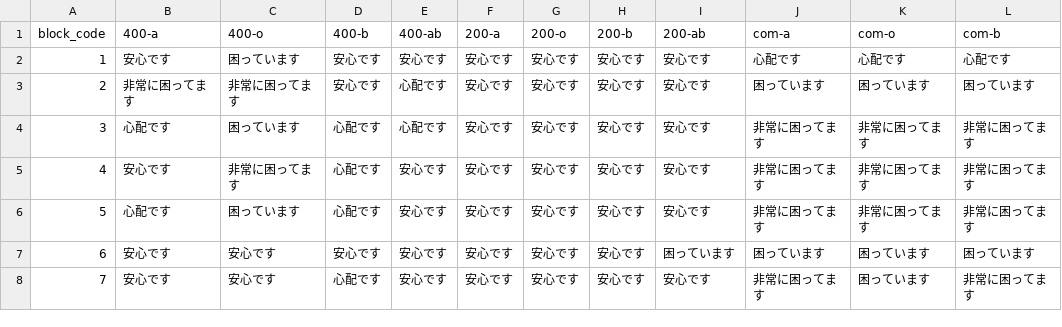
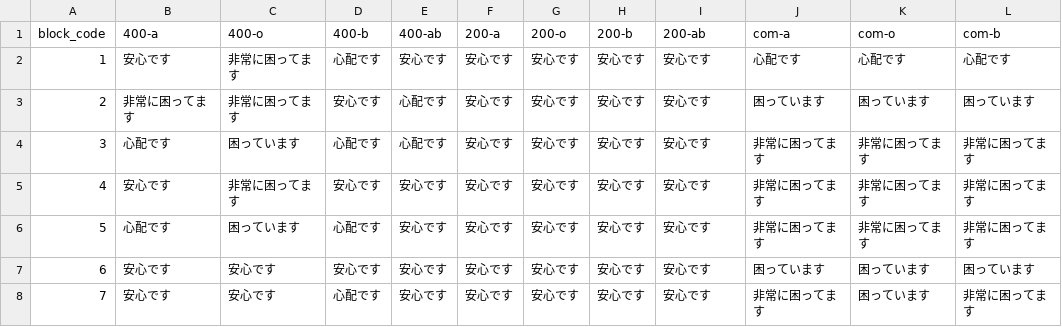
Before and after one commit to 5522079/kenketsu-navi, a CSV file: data/BloodStock_7-8.csv (was data/BloodStock_7-4.csv), drawn as a sheet; only a part is shown; the diff names each change by its address in the sheet, - before the commit and + after, or states it on an @@ line.

```diff
--- a/data/BloodStock_7-4.csv
+++ b/data/BloodStock_7-8.csv
-C2 (400-o): 困っています
+C2 (400-o): 非常に困ってます
-D2 (400-b): 安心です
+D2 (400-b): 心配です
-D5 (400-b): 心配です
+D5 (400-b): 安心です
-I7 (200-ab): 困っています
+I7 (200-ab): 安心です
```
